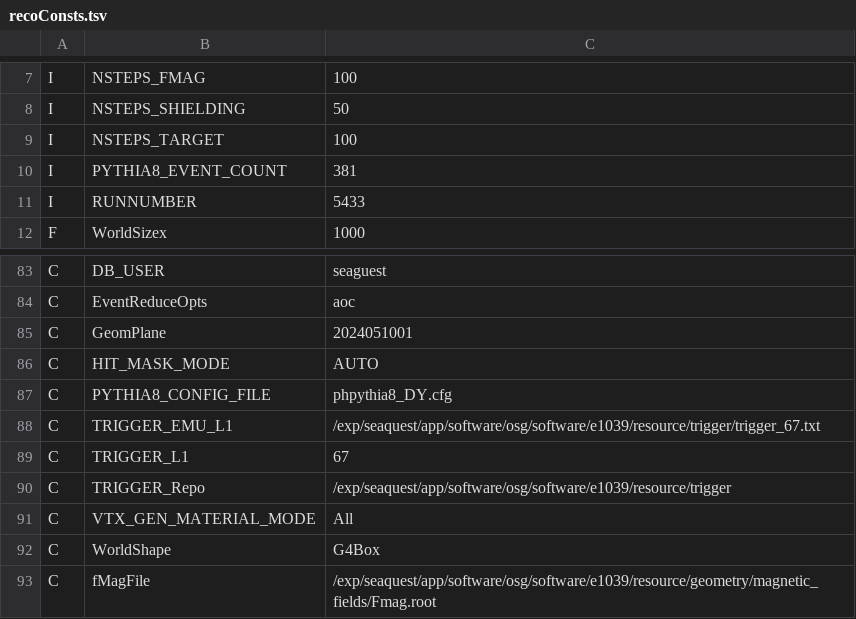
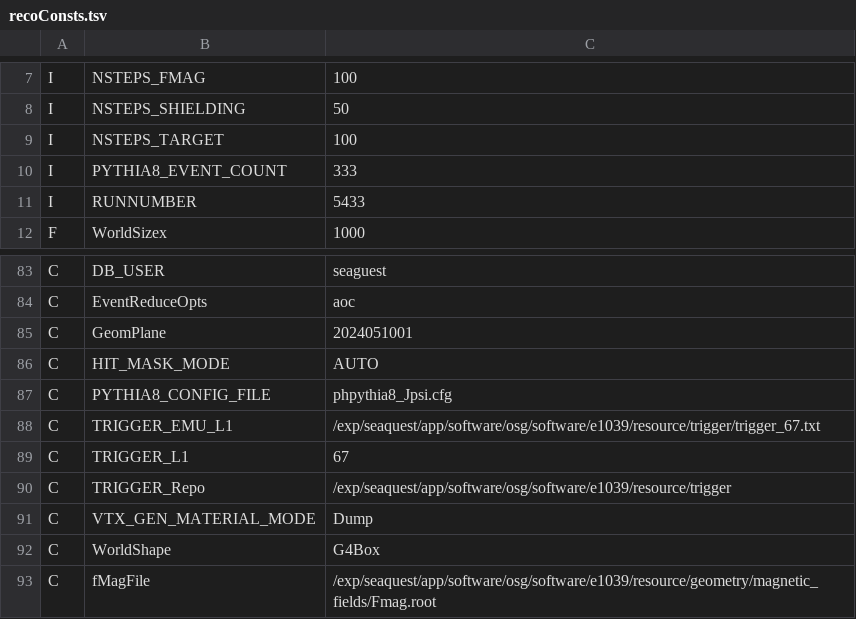
Before and after one commit to forhadnmsu/DimuAnaRUS, a TSV file: mc_gen/recoConsts.tsv, drawn as a sheet; only a part is shown, gaps mark what is left out.

Commit message:
updating the reco branches

```diff
--- a/mc_gen/recoConsts.tsv
+++ b/mc_gen/recoConsts.tsv
@@ -9,3 +9,3 @@ I	NSTEPS_SHIELDING	50
 I	NSTEPS_TARGET	100
-I	PYTHIA8_EVENT_COUNT	381
+I	PYTHIA8_EVENT_COUNT	333
 I	RUNNUMBER	5433
@@ -86,3 +86,3 @@ C	GeomPlane	2024051001
 C	HIT_MASK_MODE	AUTO
-C	PYTHIA8_CONFIG_FILE	phpythia8_DY.cfg
+C	PYTHIA8_CONFIG_FILE	phpythia8_Jpsi.cfg
 C	TRIGGER_EMU_L1	/exp/seaquest/app/software/osg/software/e1039/resource/trigger/trigger_67.txt
@@ -90,3 +90,3 @@ C	TRIGGER_L1	67
 C	TRIGGER_Repo	/exp/seaquest/app/software/osg/software/e1039/resource/trigger
-C	VTX_GEN_MATERIAL_MODE	All
+C	VTX_GEN_MATERIAL_MODE	Dump
 C	WorldShape	G4Box
```
Also changed, not shown: mc_gen_comb/recoConsts.tsv, 10 other files.
